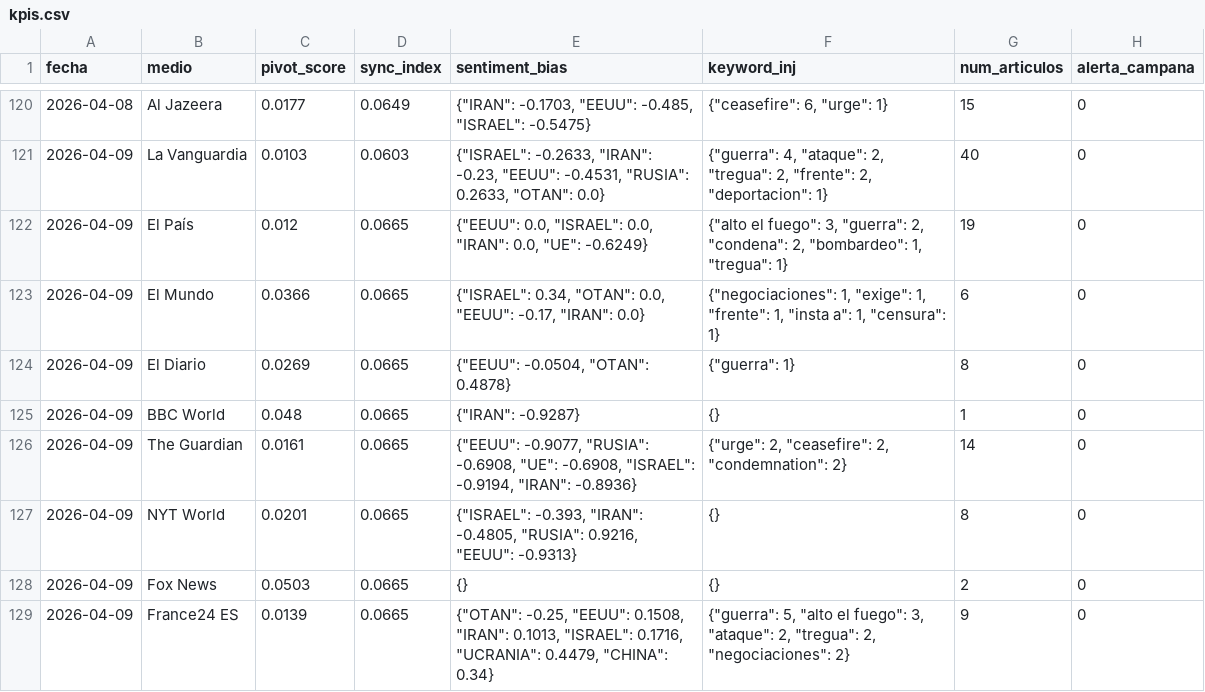
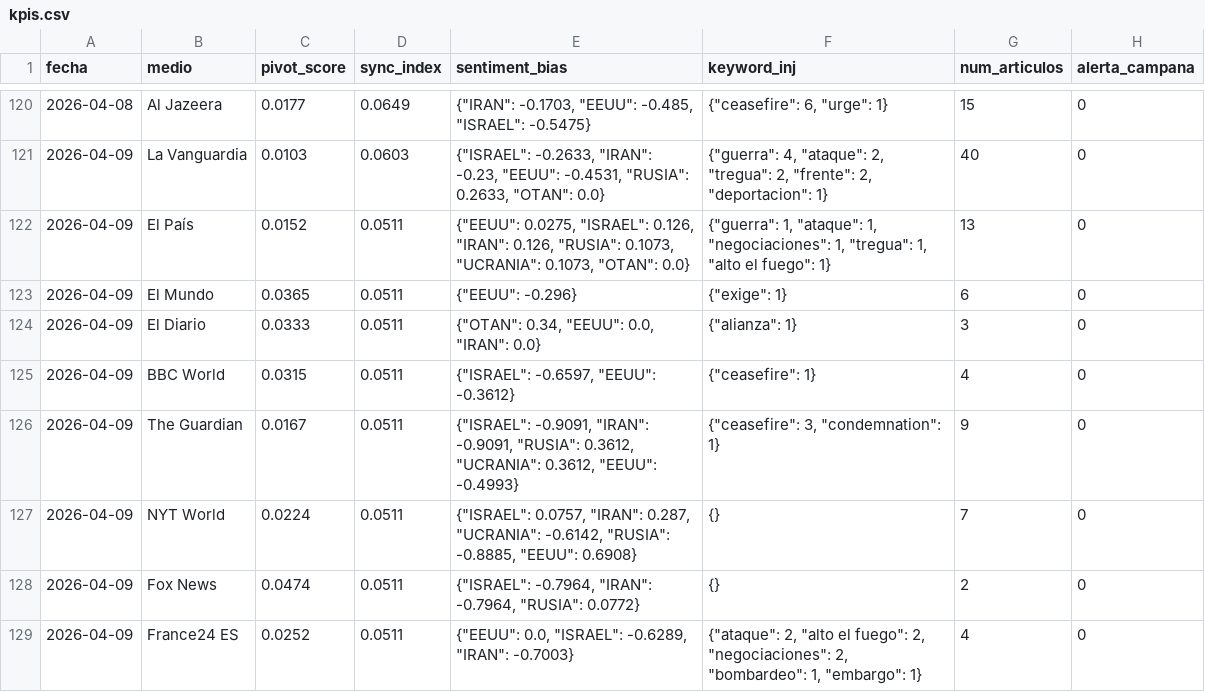
Before and after one commit to mcasrom/SIEG-Mani, a CSV file: data/kpis.csv, drawn as a sheet; only a part is shown, gaps mark what is left out; the diff covers the shown part only.

Commit message:
MANI data 2026-04-10 00:10

```diff
--- a/data/kpis.csv
+++ b/data/kpis.csv
@@ -121,9 +121,9 @@ fecha,medio,pivot_score,sync_index,sentiment_bias,keyword_inj,num_articulos,aler
 2026-04-09,La Vanguardia,0.0103,0.0603,"{""ISRAEL"": -0.2633, ""IRAN"": -0.23, ""EEUU"": -0.4531, ""RUSIA"": 0.2633, ""OTAN"": 0.0}","{""guerra"": 4, ""ataque"": 2, ""tregua"": 2, ""frente"": 2, ""deportacion"": 1}",40,0
-2026-04-09,El País,0.012,0.0665,"{""EEUU"": 0.0, ""ISRAEL"": 0.0, ""IRAN"": 0.0, ""UE"": -0.6249}","{""alto el fuego"": 3, ""guerra"": 2, ""condena"": 2, ""bombardeo"": 1, ""tregua"": 1}",19,0
-2026-04-09,El Mundo,0.0366,0.0665,"{""ISRAEL"": 0.34, ""OTAN"": 0.0, ""EEUU"": -0.17, ""IRAN"": 0.0}","{""negociaciones"": 1, ""exige"": 1, ""frente"": 1, ""insta a"": 1, ""censura"": 1}",6,0
-2026-04-09,El Diario,0.0269,0.0665,"{""EEUU"": -0.0504, ""OTAN"": 0.4878}","{""guerra"": 1}",8,0
-2026-04-09,BBC World,0.048,0.0665,"{""IRAN"": -0.9287}",{},1,0
-2026-04-09,The Guardian,0.0161,0.0665,"{""EEUU"": -0.9077, ""RUSIA"": -0.6908, ""UE"": -0.6908, ""ISRAEL"": -0.9194, ""IRAN"": -0.8936}","{""urge"": 2, ""ceasefire"": 2, ""condemnation"": 2}",14,0
-2026-04-09,NYT World,0.0201,0.0665,"{""ISRAEL"": -0.393, ""IRAN"": -0.4805, ""RUSIA"": 0.9216, ""EEUU"": -0.9313}",{},8,0
-2026-04-09,Fox News,0.0503,0.0665,{},{},2,0
-2026-04-09,France24 ES,0.0139,0.0665,"{""OTAN"": -0.25, ""EEUU"": 0.1508, ""IRAN"": 0.1013, ""ISRAEL"": 0.1716, ""UCRANIA"": 0.4479, ""CHINA"": 0.34}","{""guerra"": 5, ""alto el fuego"": 3, ""ataque"": 2, ""tregua"": 2, ""negociaciones"": 2}",9,0
+2026-04-09,El País,0.0152,0.0511,"{""EEUU"": 0.0275, ""ISRAEL"": 0.126, ""IRAN"": 0.126, ""RUSIA"": 0.1073, ""UCRANIA"": 0.1073, ""OTAN"": 0.0}","{""guerra"": 1, ""ataque"": 1, ""negociaciones"": 1, ""tregua"": 1, ""alto el fuego"": 1}",13,0
+2026-04-09,El Mundo,0.0365,0.0511,"{""EEUU"": -0.296}","{""exige"": 1}",6,0
+2026-04-09,El Diario,0.0333,0.0511,"{""OTAN"": 0.34, ""EEUU"": 0.0, ""IRAN"": 0.0}","{""alianza"": 1}",3,0
+2026-04-09,BBC World,0.0315,0.0511,"{""ISRAEL"": -0.6597, ""EEUU"": -0.3612}","{""ceasefire"": 1}",4,0
+2026-04-09,The Guardian,0.0167,0.0511,"{""ISRAEL"": -0.9091, ""IRAN"": -0.9091, ""RUSIA"": 0.3612, ""UCRANIA"": 0.3612, ""EEUU"": -0.4993}","{""ceasefire"": 3, ""condemnation"": 1}",9,0
+2026-04-09,NYT World,0.0224,0.0511,"{""ISRAEL"": 0.0757, ""IRAN"": 0.287, ""UCRANIA"": -0.6142, ""RUSIA"": -0.8885, ""EEUU"": 0.6908}",{},7,0
+2026-04-09,Fox News,0.0474,0.0511,"{""ISRAEL"": -0.7964, ""IRAN"": -0.7964, ""RUSIA"": 0.0772}",{},2,0
+2026-04-09,France24 ES,0.0252,0.0511,"{""EEUU"": 0.0, ""ISRAEL"": -0.6289, ""IRAN"": -0.7003}","{""ataque"": 2, ""alto el fuego"": 2, ""negociaciones"": 2, ""bombardeo"": 1, ""embargo"": 1}",4,0
```
Also changed, not shown: 5 edited cells elsewhere in this file, 2 other files.
